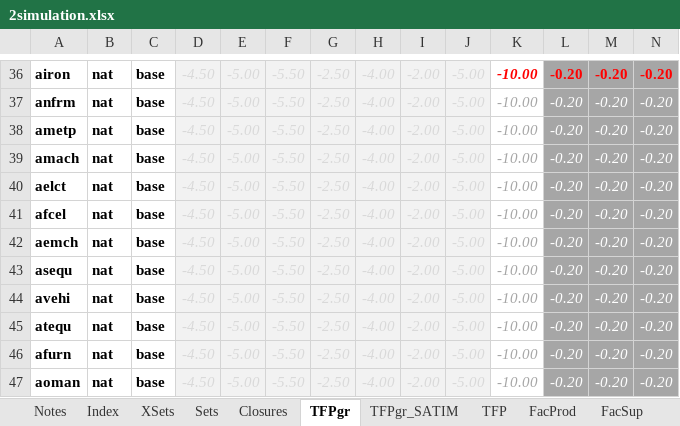
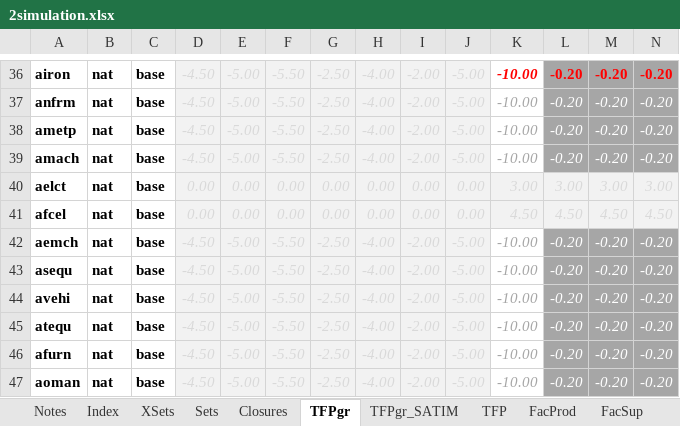
Before and after one commit to brunomerven/SATIMGE, an Excel workbook: CGE/2simulation.xlsx, sheet TFPgr, drawn as a sheet; only a part is shown, gaps mark what is left out; values as stored, in another font and other column widths than the file's, no borders; conditional formats not drawn; removed rows and columns are numbered as before the commit, all else as after; rows hold the shown columns only; the diff names each change by its address in the sheet, - before the commit and + after, or states it on an @@ line.

```diff
--- a/CGE/2simulation.xlsx (sheet TFPgr)
+++ b/CGE/2simulation.xlsx (sheet TFPgr)
-row 40: aelct | nat | base | -4.50 | -5.00 | -5.50 | -2.50 | -4.00 | -2.00 | -5.00 | -10.00 | -0.20 | -0.20 | -0.20
-row 41: afcel | nat | base | -4.50 | -5.00 | -5.50 | -2.50 | -4.00 | -2.00 | -5.00 | -10.00 | -0.20 | -0.20 | -0.20
+row 40: aelct | nat | base | 0.00 | 0.00 | 0.00 | 0.00 | 0.00 | 0.00 | 0.00 | 3.00 | 3.00 | 3.00 | 3.00
+row 41: afcel | nat | base | 0.00 | 0.00 | 0.00 | 0.00 | 0.00 | 0.00 | 0.00 | 4.50 | 4.50 | 4.50 | 4.50
```
Also changed, not shown: CGE/1model.xlsx, 7 other files.
